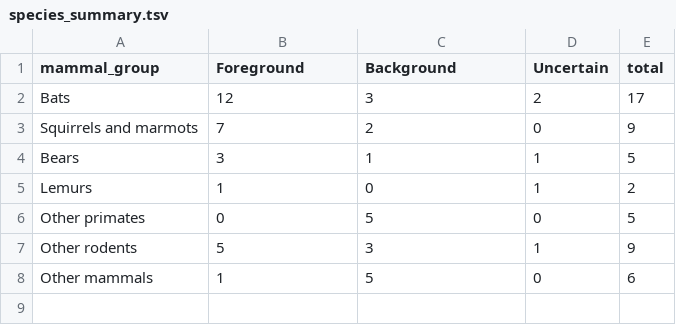
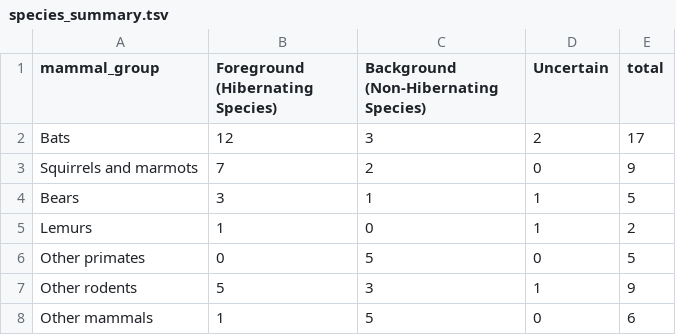
Before and after one commit to patharesaanvi/kelley-hibernation-rer, a TSV file: results/species_summary.tsv, drawn as a sheet.

Commit message:
Update species_summary.tsv

```diff
--- a/results/species_summary.tsv
+++ b/results/species_summary.tsv
@@ -1,2 +1,2 @@
-mammal_group	Foreground	Background	Uncertain	total
+mammal_group	Foreground (Hibernating Species)	Background (Non-Hibernating Species)	Uncertain	total
 Bats	12	3	2	17
```
